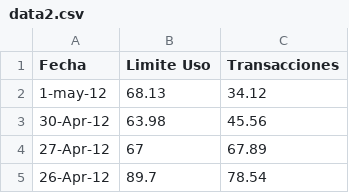
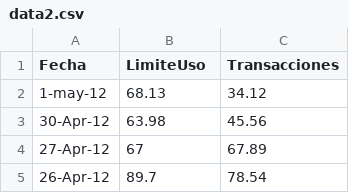
Before and after one commit to GuillermoCalzada/D3Unir, a CSV file: data2.csv, drawn as a sheet; only a part is shown.

Commit message:
Update data2.csv

```diff
--- a/data2.csv
+++ b/data2.csv
@@ -1,2 +1,2 @@
-Fecha,Limite Uso,Transacciones
+Fecha,LimiteUso,Transacciones
 1-may-12,68.13,34.12
```
